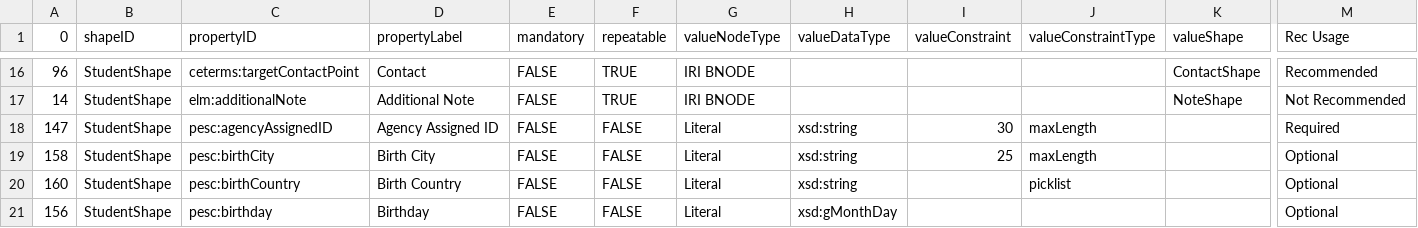
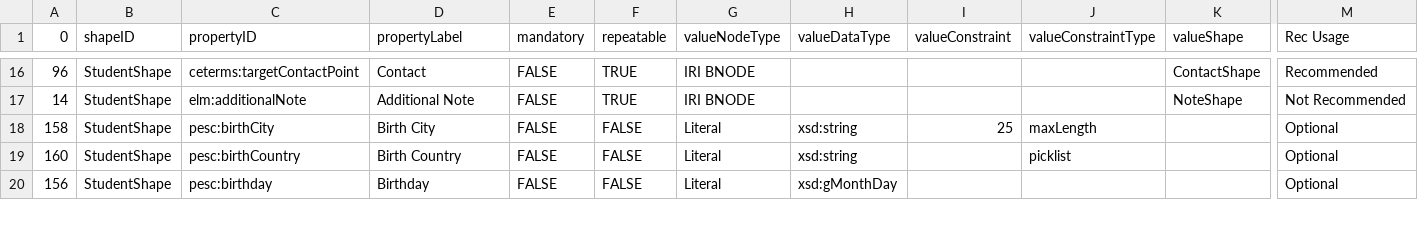
Before and after one commit to pesc-org/json-ld-transcript, a CSV file: TAP+SHACL/person-tap.csv, drawn as a sheet; only a part is shown, gaps mark what is left out; rows hold the shown columns only; the diff names each change by its address in the sheet, - before the commit and + after, or states it on an @@ line.

Commit message:
rm unused property

```diff
--- a/TAP+SHACL/person-tap.csv
+++ b/TAP+SHACL/person-tap.csv
-row 18: 147 | StudentShape | pesc:agencyAssignedID | Agency Assigned ID | FALSE | FALSE | Literal | xsd:string | 30 | maxLength |  | Required
```
Also changed, not shown: 1 other file.
